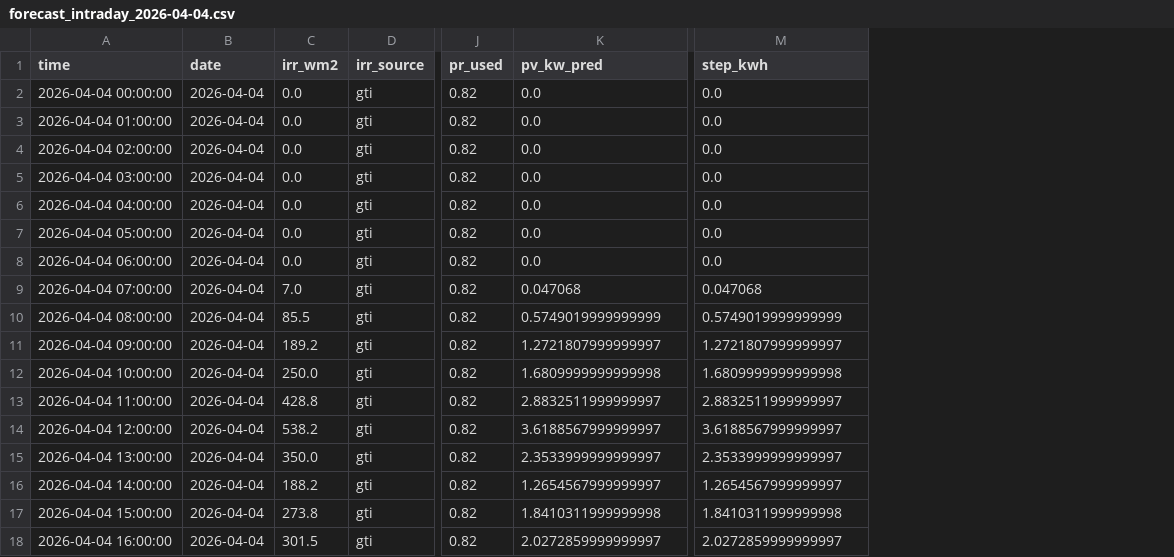
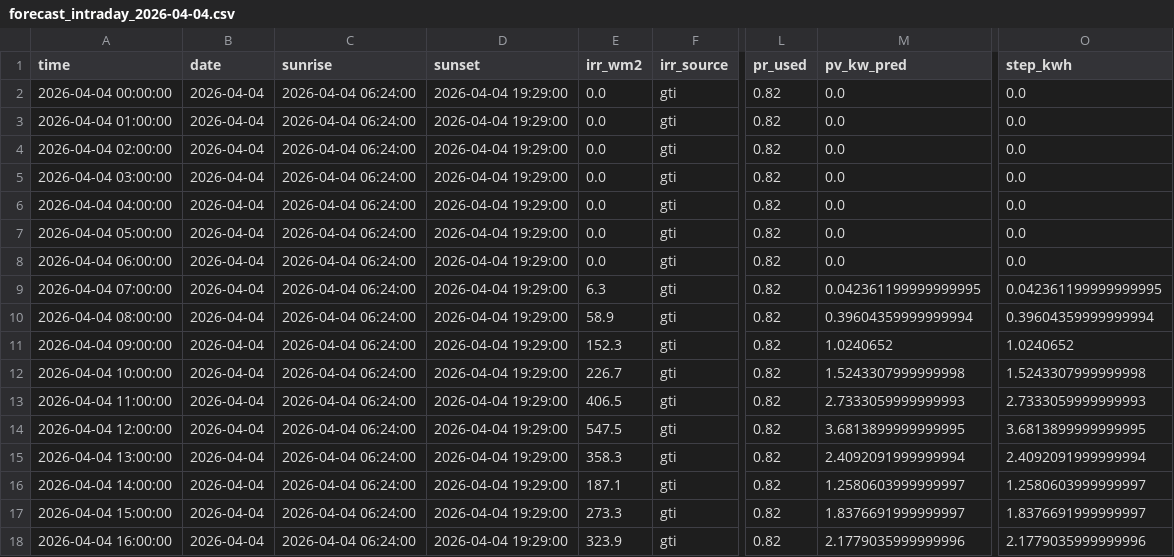
Before and after one commit to lkjhgfdsa2020/FVE, a CSV file: forecasts/intraday/forecast_intraday_2026-04-04.csv, drawn as a sheet; only a part is shown, gaps mark what is left out; addresses are those after the commit; the diff covers the shown part only; the diff names each change by its address in the sheet, - before the commit and + after, or states it on an @@ line.

```diff
--- a/forecasts/intraday/forecast_intraday_2026-04-04.csv
+++ b/forecasts/intraday/forecast_intraday_2026-04-04.csv
+column C (sunrise), rows 2-18: all 2026-04-04 06:24:00
+column D (sunset), rows 2-18: all 2026-04-04 19:29:00
-E9 (irr_wm2): 7.0
+E9 (irr_wm2): 6.3
-M9 (pv_kw_pred): 0.047068
+M9 (pv_kw_pred): 0.042361199999999995
-O9 (step_kwh): 0.047068
+O9 (step_kwh): 0.042361199999999995
-E10 (irr_wm2): 85.5
+E10 (irr_wm2): 58.9
-M10 (pv_kw_pred): 0.5749019999999999
+M10 (pv_kw_pred): 0.39604359999999994
-O10 (step_kwh): 0.5749019999999999
+O10 (step_kwh): 0.39604359999999994
-E11 (irr_wm2): 189.2
+E11 (irr_wm2): 152.3
-M11 (pv_kw_pred): 1.2721807999999997
+M11 (pv_kw_pred): 1.0240652
-O11 (step_kwh): 1.2721807999999997
+O11 (step_kwh): 1.0240652
-E12 (irr_wm2): 250.0
+E12 (irr_wm2): 226.7
-M12 (pv_kw_pred): 1.6809999999999998
+M12 (pv_kw_pred): 1.5243307999999998
-O12 (step_kwh): 1.6809999999999998
+O12 (step_kwh): 1.5243307999999998
-E13 (irr_wm2): 428.8
+E13 (irr_wm2): 406.5
-M13 (pv_kw_pred): 2.8832511999999997
+M13 (pv_kw_pred): 2.7333059999999993
-O13 (step_kwh): 2.8832511999999997
+O13 (step_kwh): 2.7333059999999993
-E14 (irr_wm2): 538.2
+E14 (irr_wm2): 547.5
-M14 (pv_kw_pred): 3.6188567999999997
+M14 (pv_kw_pred): 3.6813899999999995
-O14 (step_kwh): 3.6188567999999997
+O14 (step_kwh): 3.6813899999999995
-E15 (irr_wm2): 350.0
+E15 (irr_wm2): 358.3
-M15 (pv_kw_pred): 2.3533999999999997
+M15 (pv_kw_pred): 2.4092091999999994
-O15 (step_kwh): 2.3533999999999997
+O15 (step_kwh): 2.4092091999999994
-E16 (irr_wm2): 188.2
+E16 (irr_wm2): 187.1
-M16 (pv_kw_pred): 1.2654567999999997
+M16 (pv_kw_pred): 1.2580603999999997
-O16 (step_kwh): 1.2654567999999997
+O16 (step_kwh): 1.2580603999999997
-E17 (irr_wm2): 273.8
+E17 (irr_wm2): 273.3
-M17 (pv_kw_pred): 1.8410311999999998
+M17 (pv_kw_pred): 1.8376691999999997
-O17 (step_kwh): 1.8410311999999998
+O17 (step_kwh): 1.8376691999999997
-E18 (irr_wm2): 301.5
+E18 (irr_wm2): 323.9
-M18 (pv_kw_pred): 2.0272859999999997
+M18 (pv_kw_pred): 2.1779035999999996
-O18 (step_kwh): 2.0272859999999997
+O18 (step_kwh): 2.1779035999999996
```
Also changed, not shown: 12 edited cells elsewhere in this file, forecasts/forecast_daily_summary.csv.
